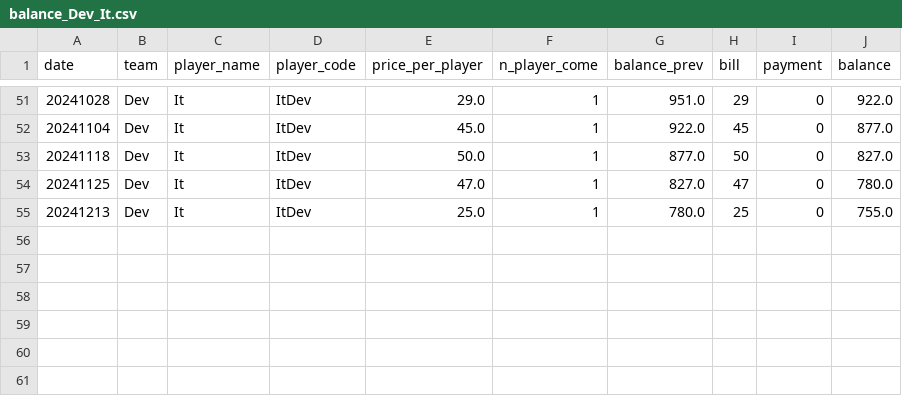
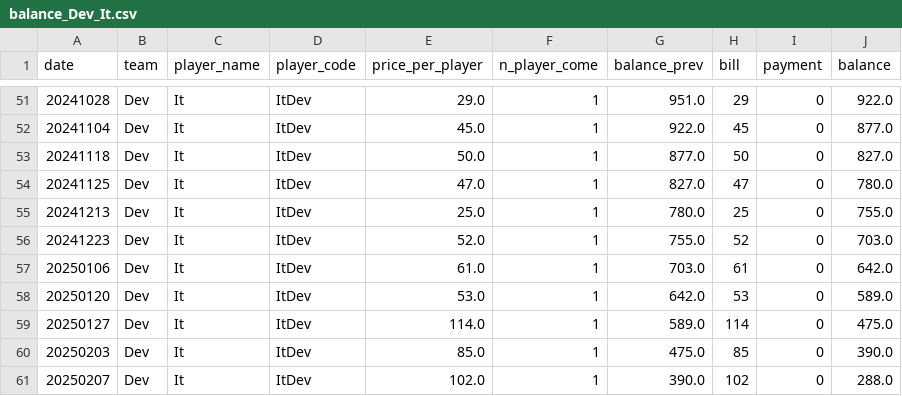
Before and after one commit to BenzSSuk/badminton-payment, a CSV file: account/by_player/Dev/balance_Dev_It.csv, drawn as a sheet; only a part is shown, gaps mark what is left out.

```diff
--- a/account/by_player/Dev/balance_Dev_It.csv
+++ b/account/by_player/Dev/balance_Dev_It.csv
@@ -55 +55,7 @@ date,team,player_name,player_code,price_per_player,n_player_come,balance_prev,bi
 20241213,Dev,It,ItDev,25.0,1,780.0,25,0,755.0
+20241223,Dev,It,ItDev,52.0,1,755.0,52,0,703.0
+20250106,Dev,It,ItDev,61.0,1,703.0,61,0,642.0
+20250120,Dev,It,ItDev,53.0,1,642.0,53,0,589.0
+20250127,Dev,It,ItDev,114.0,1,589.0,114,0,475.0
+20250203,Dev,It,ItDev,85.0,1,475.0,85,0,390.0
+20250207,Dev,It,ItDev,102.0,1,390.0,102,0,288.0
```
Also changed, not shown: account/by_player/HCI/balance_HCI_Jimmy.csv, account/by_player/Head/balance_Head_Pong.csv, 40 other files.
